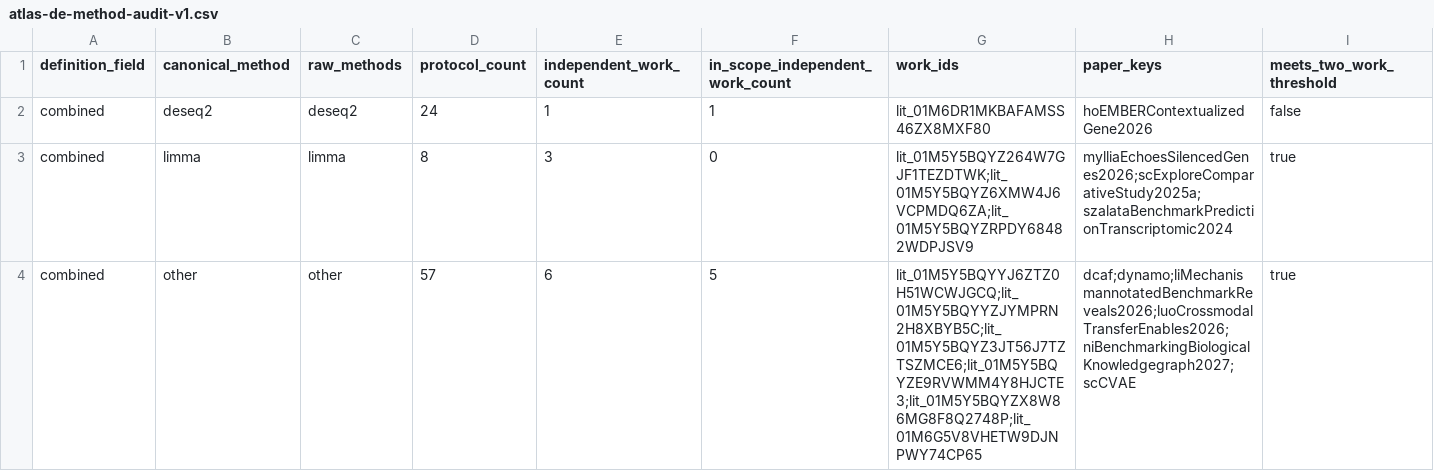
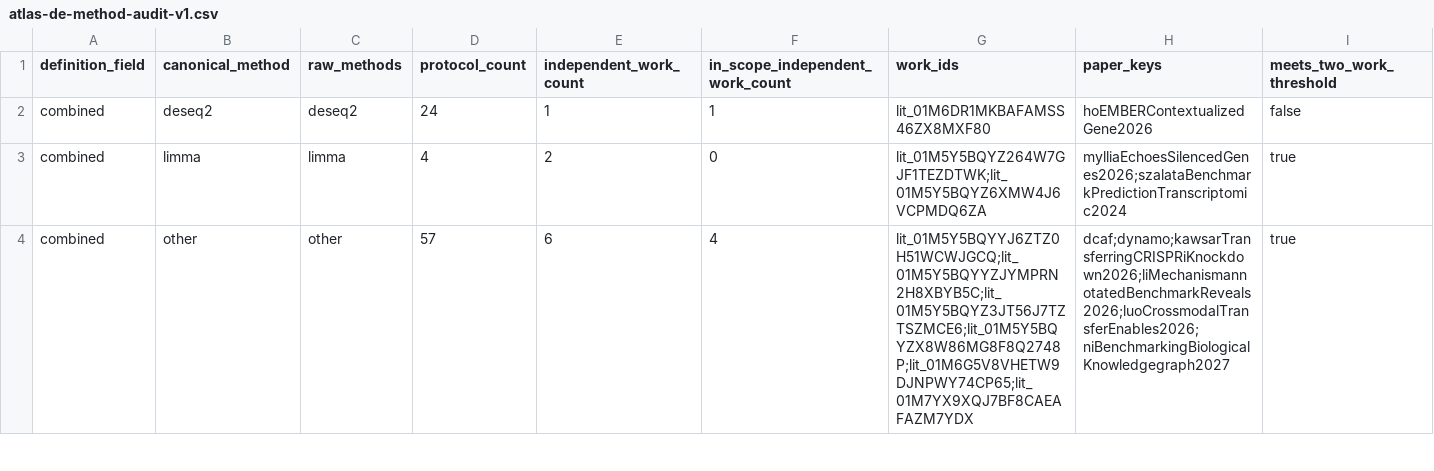
Before and after one commit to Virtual-Cell-Research-Community/scPertEval-reproducibility, a CSV file: configs/evaluation/atlas-de-method-audit-v1.csv, drawn as a sheet; only a part is shown; the diff covers the shown part only; the diff names each change by its address in the sheet, - before the commit and + after, or states it on an @@ line.

```diff
--- a/configs/evaluation/atlas-de-method-audit-v1.csv
+++ b/configs/evaluation/atlas-de-method-audit-v1.csv
-D3 (protocol_count): 8
+D3 (protocol_count): 4
-E3 (independent_work_count): 3
+E3 (independent_work_count): 2
-G3 (work_ids): lit_01M5Y5BQYZ264W7GJF1TEZDTWK;lit_01M5Y5BQYZ6XMW4J6VCPMDQ6ZA;lit_01M5Y5BQYZRPDY68482WDPJSV9
+G3 (work_ids): lit_01M5Y5BQYZ264W7GJF1TEZDTWK;lit_01M5Y5BQYZ6XMW4J6VCPMDQ6ZA
-H3 (paper_keys): mylliaEchoesSilencedGenes2026;scExploreComparativeStudy2025a;szalataBenchmarkPredictionTranscriptomic2024
+H3 (paper_keys): mylliaEchoesSilencedGenes2026;szalataBenchmarkPredictionTranscriptomic2024
-F4 (in_scope_independent_work_count): 5
+F4 (in_scope_independent_work_count): 4
-G4 (work_ids): lit_01M5Y5BQYYJ6ZTZ0H51WCWJGCQ;lit_01M5Y5BQYYZJYMPRN2H8XBYB5C;lit_01M5Y5BQYZ3JT56J7TZTSZMCE6;lit_01M5Y5BQYZE9RVWMM4Y8HJCTE3;lit_01M5Y5BQYZX8W86MG8F8Q2748P;lit_01M6G5V8VHETW9DJNPWY74CP65
+G4 (work_ids): lit_01M5Y5BQYYJ6ZTZ0H51WCWJGCQ;lit_01M5Y5BQYYZJYMPRN2H8XBYB5C;lit_01M5Y5BQYZ3JT56J7TZTSZMCE6;lit_01M5Y5BQYZX8W86MG8F8Q2748P;lit_01M6G5V8VHETW9DJNPWY74CP65;lit_01M7YX9XQJ7BF8CAEAFAZM7YDX
-H4 (paper_keys): dcaf;dynamo;liMechanismannotatedBenchmarkReveals2026;luoCrossmodalTransferEnables2026;niBenchmarkingBiologicalKnowledgegraph2027;scCVAE
+H4 (paper_keys): dcaf;dynamo;kawsarTransferringCRISPRiKnockdown2026;liMechanismannotatedBenchmarkReveals2026;luoCrossmodalTransferEnables2026;niBenchmarkingBiologicalKnowledgegraph2027
```
Also changed, not shown: 49 edited cells elsewhere in this file, configs/evaluation/atlas-protocol-eligibility-v1.csv, configs/evaluation/atlas-protocol-scope-audit-v1.csv, 8 other files.
